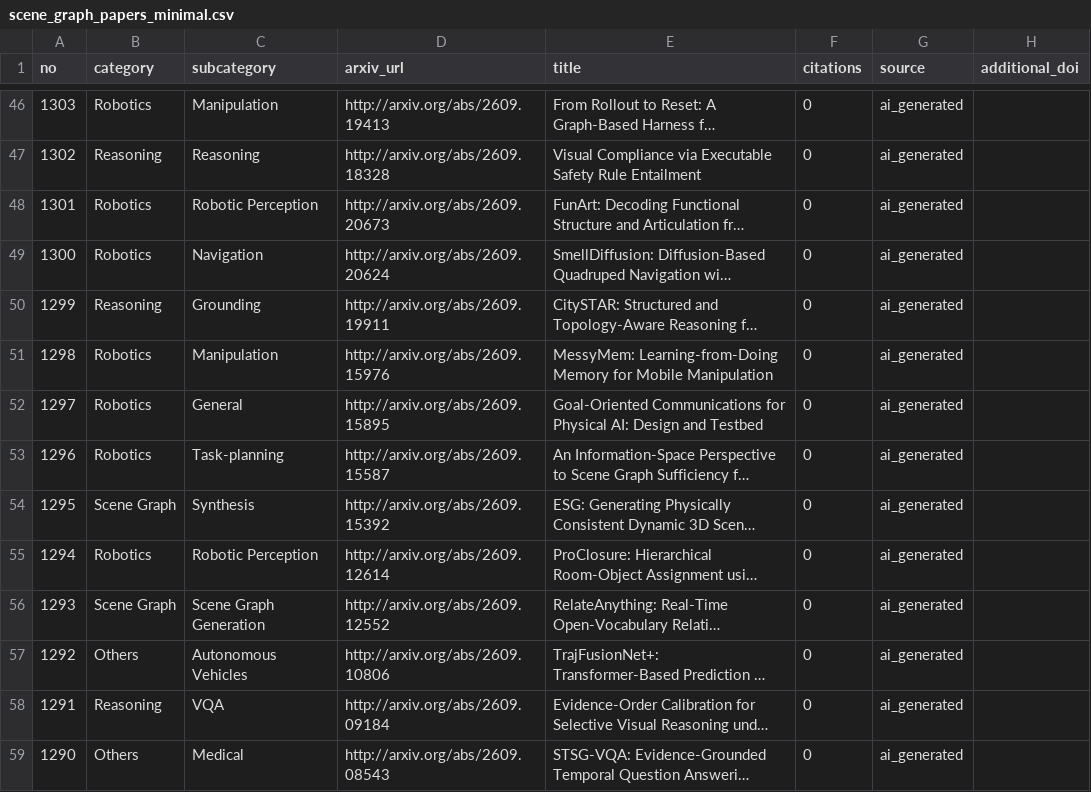
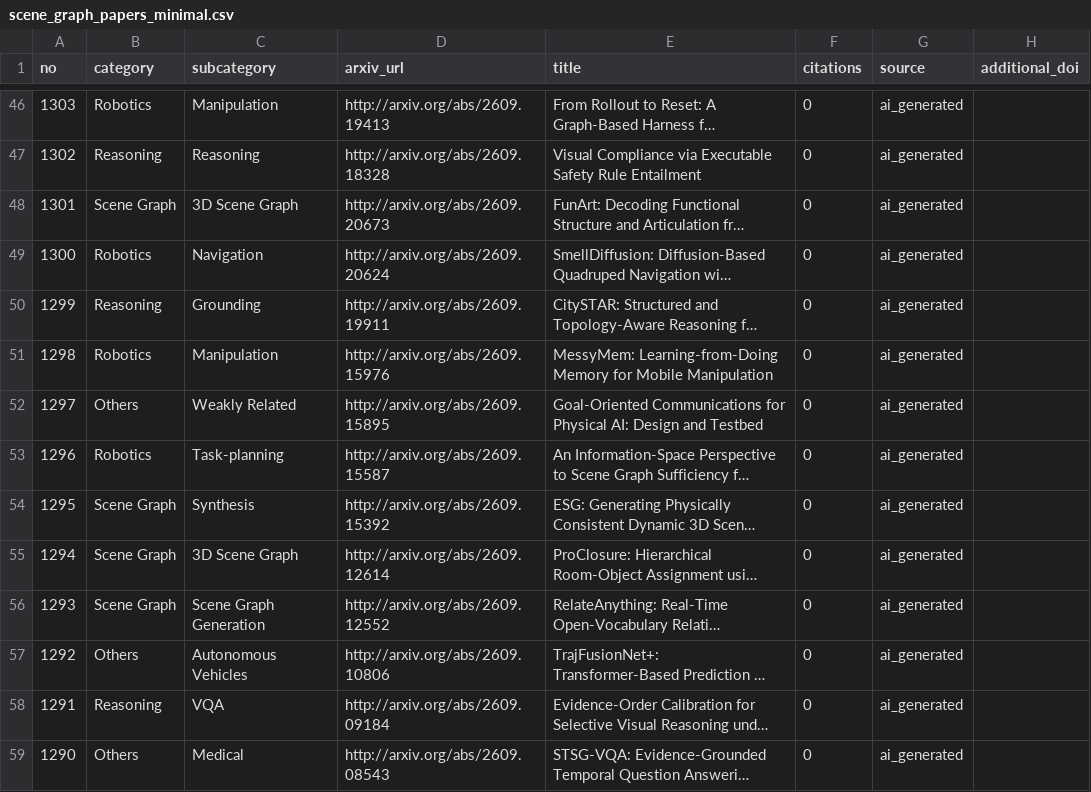
Before and after one commit to blu-y/all-scene-graph-papers, a CSV file: csvs/scene_graph_papers_minimal.csv, drawn as a sheet; only a part is shown, gaps mark what is left out; long unchanged cells end in …; the diff covers the shown part only; the diff names each change by its address in the sheet, - before the commit and + after, or states it on an @@ line.

Commit message:
classified: refine 3D Scene Graph vs Robotics for AI-classified papers

```diff
--- a/csvs/scene_graph_papers_minimal.csv
+++ b/csvs/scene_graph_papers_minimal.csv
-B48 (category): Robotics
+B48 (category): Scene Graph
-C48 (subcategory): Robotic Perception
+C48 (subcategory): 3D Scene Graph
-B52 (category): Robotics
+B52 (category): Others
-C52 (subcategory): General
+C52 (subcategory): Weakly Related
-B55 (category): Robotics
+B55 (category): Scene Graph
-C55 (subcategory): Robotic Perception
+C55 (subcategory): 3D Scene Graph
```
Also changed, not shown: 181 edited cells elsewhere in this file, 17 other files.
